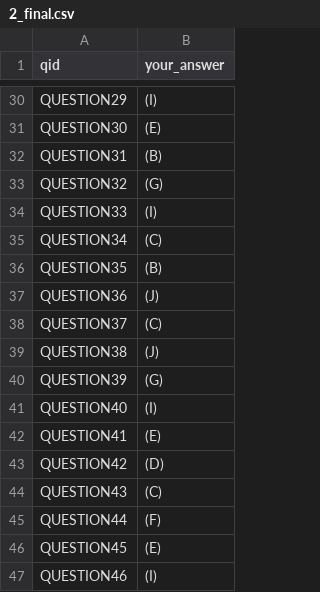
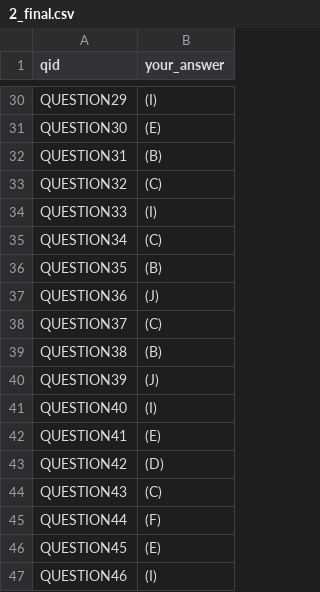
Before and after one commit to ye1-oo/rag-mmlu-ewha, a CSV file: 2_final.csv, drawn as a sheet; only a part is shown, gaps mark what is left out.

Commit message:
update 2_final.csv

```diff
--- a/2_final.csv
+++ b/2_final.csv
@@ -32,3 +32,3 @@ QUESTION30,(E)
 QUESTION31,(B)
-QUESTION32,(G)
+QUESTION32,(C)
 QUESTION33,(I)
@@ -38,4 +38,4 @@ QUESTION36,(J)
 QUESTION37,(C)
-QUESTION38,(J)
-QUESTION39,(G)
+QUESTION38,(B)
+QUESTION39,(J)
 QUESTION40,(I)
```
